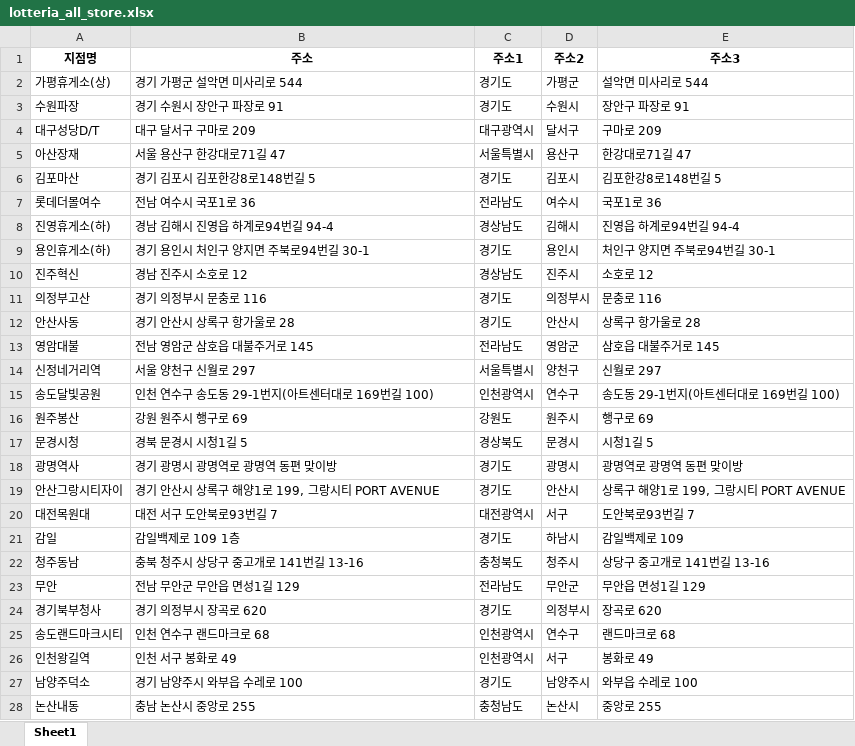
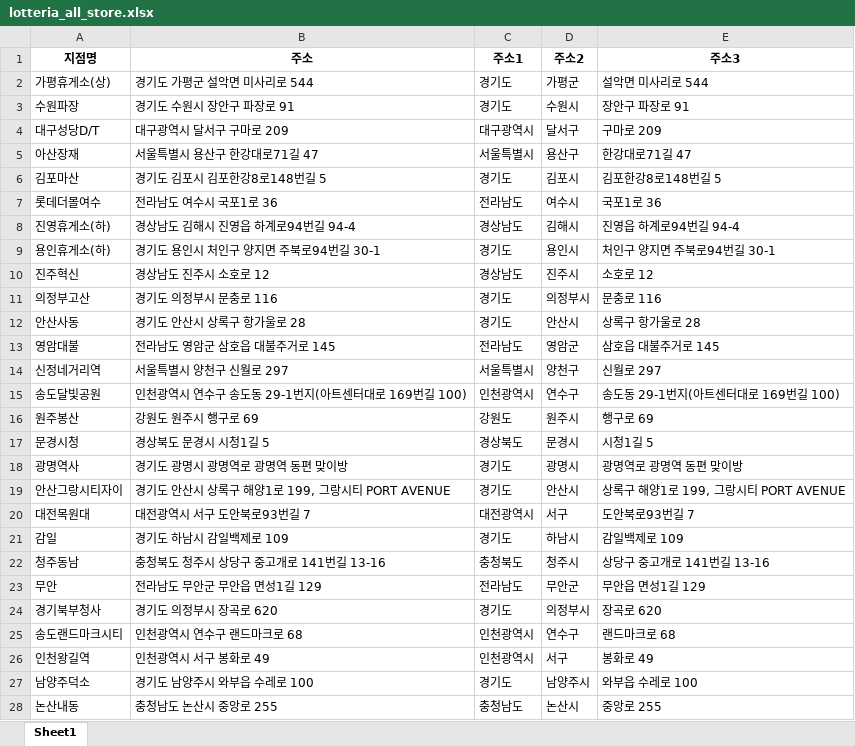
Before and after one commit to likelion-aischool-10-teamproject/burger-index, an Excel workbook: Lotteria/lotteria_all_store.xlsx, sheet Sheet1, drawn as a sheet; only a part is shown; values as stored, in another font and other column widths than the file's, no borders; the diff covers the shown part only; the diff names each change by its address in the sheet, - before the commit and + after, or states it on an @@ line.

```diff
--- a/Lotteria/lotteria_all_store.xlsx (sheet Sheet1)
+++ b/Lotteria/lotteria_all_store.xlsx (sheet Sheet1)
-B2 (주소): 경기 가평군 설악면 미사리로 544
+B2 (주소): 경기도 가평군 설악면 미사리로 544
-B3 (주소): 경기 수원시 장안구 파장로 91
+B3 (주소): 경기도 수원시 장안구 파장로 91
-B4 (주소): 대구 달서구 구마로 209
+B4 (주소): 대구광역시 달서구 구마로 209
-B5 (주소): 서울 용산구 한강대로71길 47
+B5 (주소): 서울특별시 용산구 한강대로71길 47
-B6 (주소): 경기 김포시 김포한강8로148번길 5
+B6 (주소): 경기도 김포시 김포한강8로148번길 5
-B7 (주소): 전남 여수시 국포1로 36
+B7 (주소): 전라남도 여수시 국포1로 36
-B8 (주소): 경남 김해시 진영읍 하계로94번길 94-4
+B8 (주소): 경상남도 김해시 진영읍 하계로94번길 94-4
-B9 (주소): 경기 용인시 처인구 양지면 주북로94번길 30-1
+B9 (주소): 경기도 용인시 처인구 양지면 주북로94번길 30-1
-B10 (주소): 경남 진주시 소호로 12
+B10 (주소): 경상남도 진주시 소호로 12
-B11 (주소): 경기 의정부시 문충로 116
+B11 (주소): 경기도 의정부시 문충로 116
-B12 (주소): 경기 안산시 상록구 항가울로 28
+B12 (주소): 경기도 안산시 상록구 항가울로 28
-B13 (주소): 전남 영암군 삼호읍 대불주거로 145
+B13 (주소): 전라남도 영암군 삼호읍 대불주거로 145
-B14 (주소): 서울 양천구 신월로 297
+B14 (주소): 서울특별시 양천구 신월로 297
-B15 (주소): 인천 연수구 송도동 29-1번지(아트센터대로 169번길 100)
+B15 (주소): 인천광역시 연수구 송도동 29-1번지(아트센터대로 169번길 100)
-B16 (주소): 강원 원주시 행구로 69
+B16 (주소): 강원도 원주시 행구로 69
-B17 (주소): 경북 문경시 시청1길 5
+B17 (주소): 경상북도 문경시 시청1길 5
-B18 (주소): 경기 광명시 광명역로 광명역 동편 맞이방
+B18 (주소): 경기도 광명시 광명역로 광명역 동편 맞이방
-B19 (주소): 경기 안산시 상록구 해양1로 199, 그랑시티 PORT AVENUE
+B19 (주소): 경기도 안산시 상록구 해양1로 199, 그랑시티 PORT AVENUE
-B20 (주소): 대전 서구 도안북로93번길 7
+B20 (주소): 대전광역시 서구 도안북로93번길 7
-B21 (주소): 감일백제로 109 1층
+B21 (주소): 경기도 하남시 감일백제로 109
-B22 (주소): 충북 청주시 상당구 중고개로 141번길 13-16
+B22 (주소): 충청북도 청주시 상당구 중고개로 141번길 13-16
-B23 (주소): 전남 무안군 무안읍 면성1길 129
+B23 (주소): 전라남도 무안군 무안읍 면성1길 129
-B24 (주소): 경기 의정부시 장곡로 620
+B24 (주소): 경기도 의정부시 장곡로 620
-B25 (주소): 인천 연수구 랜드마크로 68
+B25 (주소): 인천광역시 연수구 랜드마크로 68
-B26 (주소): 인천 서구 봉화로 49
+B26 (주소): 인천광역시 서구 봉화로 49
-B27 (주소): 경기 남양주시 와부읍 수레로 100
+B27 (주소): 경기도 남양주시 와부읍 수레로 100
-B28 (주소): 충남 논산시 중앙로 255
+B28 (주소): 충청남도 논산시 중앙로 255
```
Also changed, not shown: 1254 edited cells elsewhere in this sheet, 5 other files.
